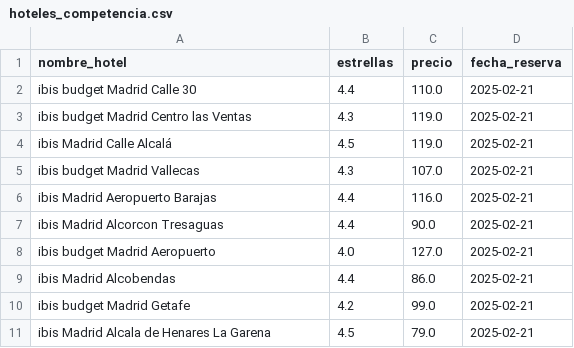
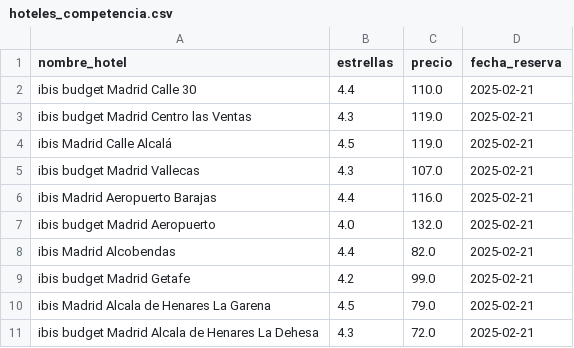
Before and after one commit to Gabijc/Proyecto_ETL_Hoteles, a CSV file: data/hoteles_competencia.csv, drawn as a sheet.

```diff
--- a/data/hoteles_competencia.csv
+++ b/data/hoteles_competencia.csv
@@ -6,6 +6,6 @@ ibis budget Madrid Vallecas,4.3,107.0,2025-02-21
 ibis Madrid Aeropuerto Barajas,4.4,116.0,2025-02-21
-ibis Madrid Alcorcon Tresaguas,4.4,90.0,2025-02-21
-ibis budget Madrid Aeropuerto,4.0,127.0,2025-02-21
-ibis Madrid Alcobendas,4.4,86.0,2025-02-21
+ibis budget Madrid Aeropuerto,4.0,132.0,2025-02-21
+ibis Madrid Alcobendas,4.4,82.0,2025-02-21
 ibis budget Madrid Getafe,4.2,99.0,2025-02-21
 ibis Madrid Alcala de Henares La Garena,4.5,79.0,2025-02-21
+ibis budget Madrid Alcala de Henares La Dehesa,4.3,72.0,2025-02-21
```
Also changed, not shown: data/eventos_madrid.csv, 1 other file.
